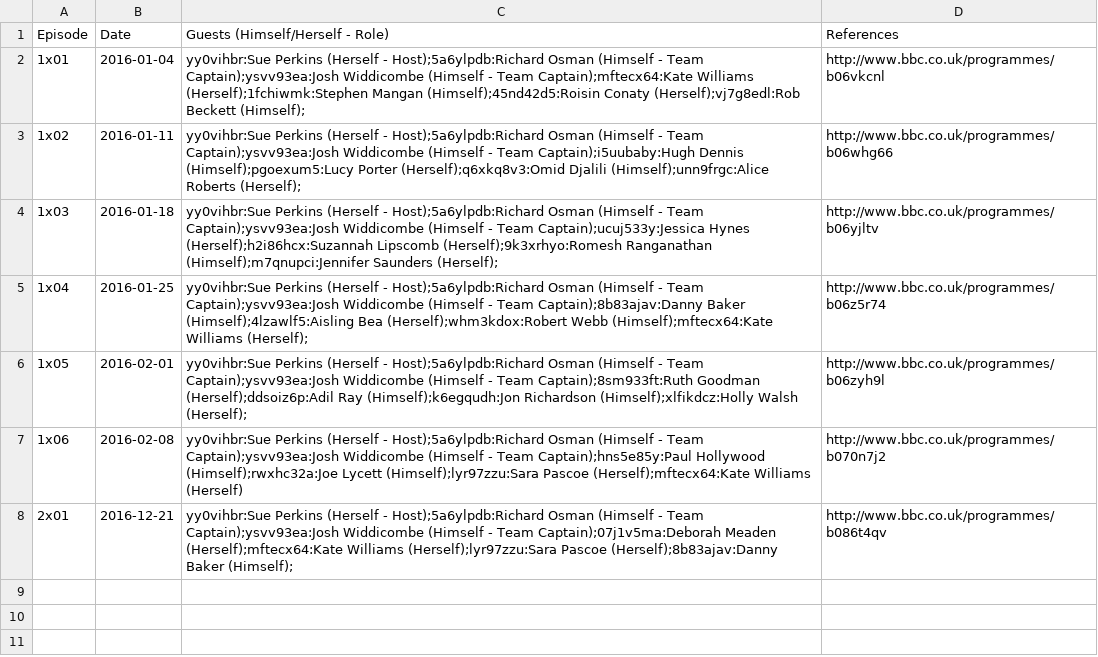
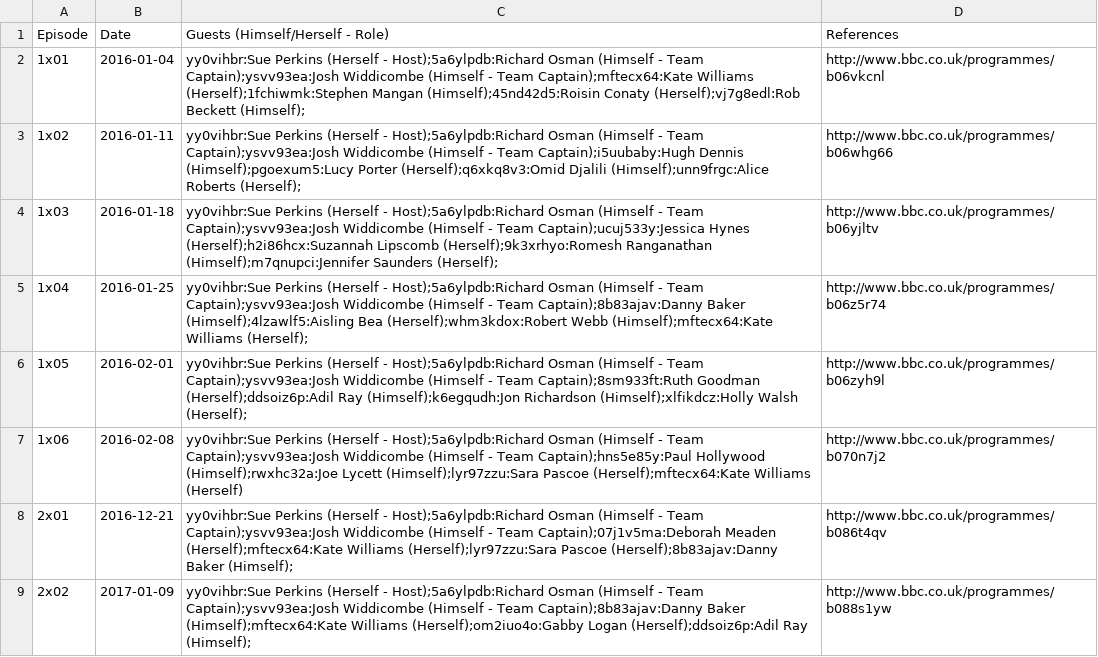
Before and after one commit to slowe/panelshows, a CSV file: shows/data/insert-name-here.csv, drawn as a sheet; the diff names each change by its address in the sheet, - before the commit and + after, or states it on an @@ line.

Commit message:
Add latest Insert Name Here

```diff
--- a/shows/data/insert-name-here.csv
+++ b/shows/data/insert-name-here.csv
+row 9: 2x02 | 2017-01-09 | yy0vihbr:Sue Perkins (Herself - Host);5a6ylpdb:Richard Osman (Himself - Team Captain);ysvv93ea:Josh Widdicombe (Himself - Team Captain);8b83ajav:Danny Baker (Himself);mftecx64:Kate Williams (Herself);om2iuo4o:Gabby Logan (Herself);ddsoiz6p:Adil Ray (Himself); | http://www.bbc.co.uk/programmes/b088s1yw
```
Also changed, not shown: 8 other files.
